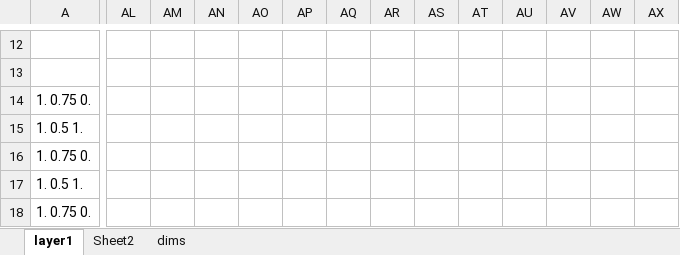
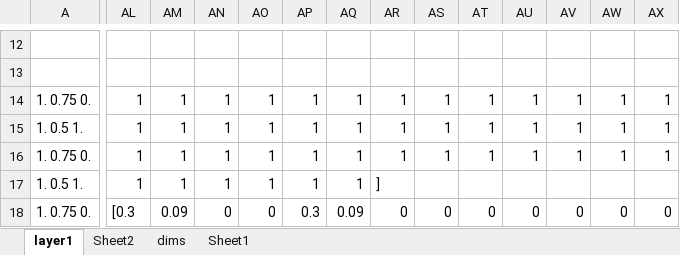
Before and after one commit to tonyPo/GraphCase, an Excel workbook: graphCaseUnitTest/check_layer_calc.xlsx, sheet layer1, drawn as a sheet; only a part is shown, gaps mark what is left out; values as stored, in another font and other column widths than the file's, no borders; the diff covers the shown part only; the diff names each change by its address in the sheet, - before the commit and + after, or states it on an @@ line.

```diff
--- a/graphCaseUnitTest/check_layer_calc.xlsx (sheet layer1)
+++ b/graphCaseUnitTest/check_layer_calc.xlsx (sheet layer1)
+sheet tab: Sheet1
-AL14:AL17: (empty)
+AL14:AL17: 1
-AM14:AM17: (empty)
+AM14:AM17: 1
-AN14:AN17: (empty)
+AN14:AN17: 1
-AO14:AO17: (empty)
+AO14:AO17: 1
-AP14:AP17: (empty)
+AP14:AP17: 1
-AQ14:AQ17: (empty)
+AQ14:AQ17: 1
-AR14:AR16: (empty)
+AR14:AR16: 1
-AS14:AS16: (empty)
+AS14:AS16: 1
-AT14:AT16: (empty)
+AT14:AT16: 1
-AU14:AU16: (empty)
+AU14:AU16: 1
-AV14:AV16: (empty)
+AV14:AV16: 1
-AW14:AW16: (empty)
+AW14:AW16: 1
-AX14:AX16: (empty)
+AX14:AX16: 1
-AR17: (empty)
+AR17: ]
-AL18: (empty)
+AL18: [0.3
-AM18: (empty)
+AM18: 0.09
-AN18: (empty)
+AN18: 0
-AO18: (empty)
+AO18: 0
-AP18: (empty)
+AP18: 0.3
-AQ18: (empty)
+AQ18: 0.09
-AR18: (empty)
+AR18: 0
-AS18: (empty)
+AS18: 0
-AT18: (empty)
+AT18: 0
-AU18: (empty)
+AU18: 0
-AV18: (empty)
+AV18: 0
-AW18: (empty)
+AW18: 0
-AX18: (empty)
+AX18: 0
```
Also changed, not shown: 91 edited cells elsewhere in this sheet, sheet dims, 4 other files.
